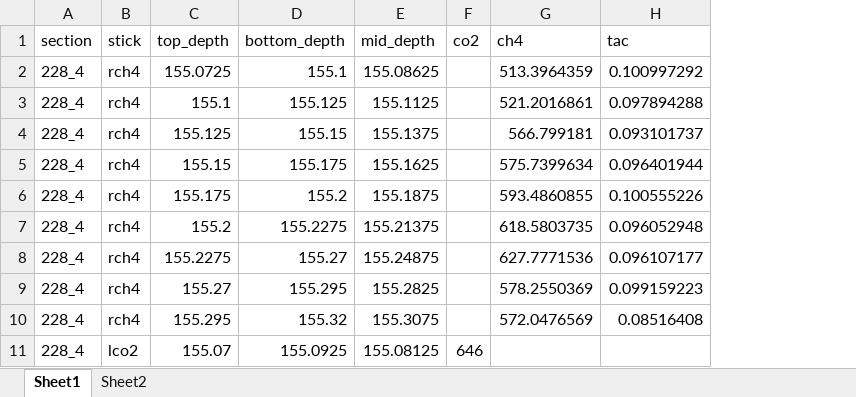
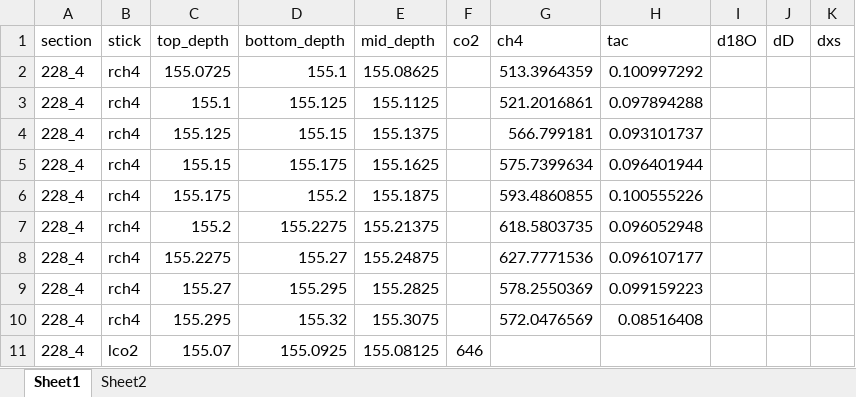
Before and after one commit to liamkirkpatrick/alhic1901_deeplayering, an Excel workbook: data/sampling/ghg/ghg_data.xlsx, sheet Sheet1, drawn as a sheet; only a part is shown; values as stored, in another font and other column widths than the file's, no borders; the diff names each change by its address in the sheet, - before the commit and + after, or states it on an @@ line.

Commit message:
update ghg data

```diff
--- a/data/sampling/ghg/ghg_data.xlsx (sheet Sheet1)
+++ b/data/sampling/ghg/ghg_data.xlsx (sheet Sheet1)
+column I (d18O), empty
+column J (dD), empty
+column K (dxs), empty
```
Also changed, not shown: data/sampling/units.xlsx, 5 other files.
